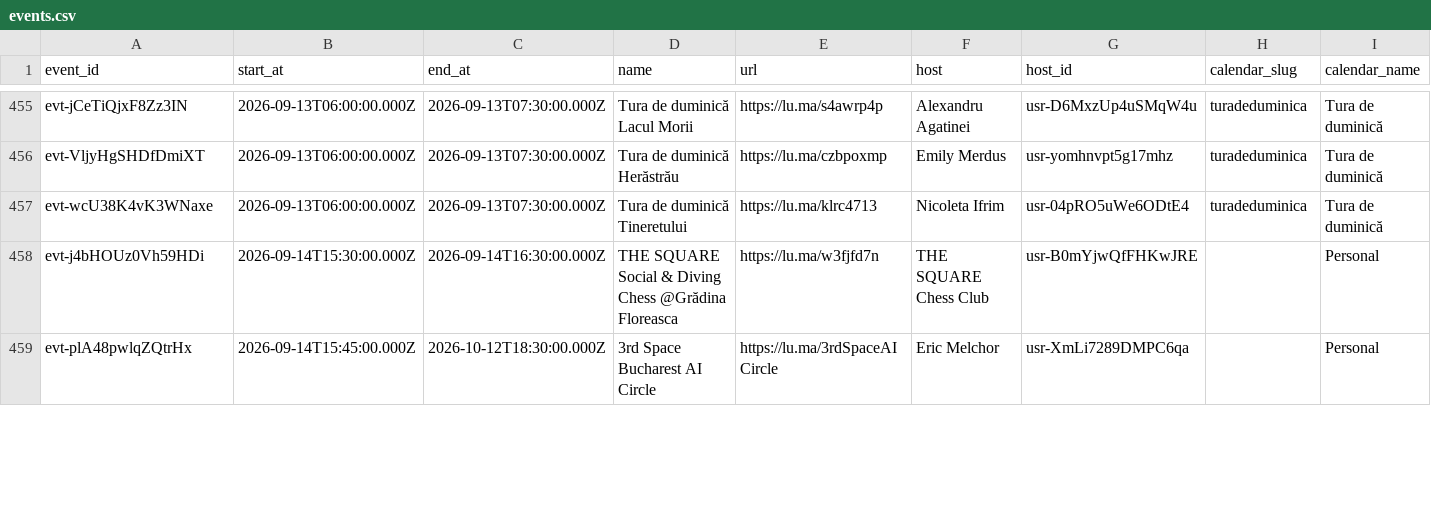
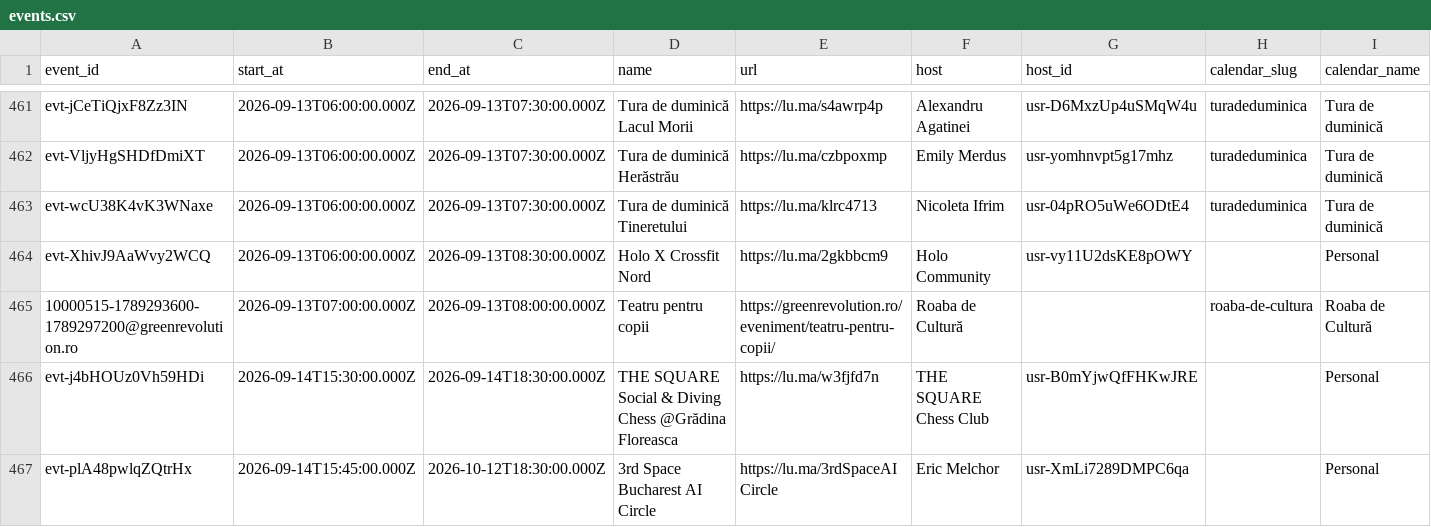
Before and after one commit to FlorinPopaCodes/bucharest-meetup-tracker, a CSV file: data/events.csv, drawn as a sheet; only a part is shown, gaps mark what is left out; addresses are those after the commit; rows hold the shown columns only; the diff covers the shown part only; the diff names each change by its address in the sheet, - before the commit and + after, or states it on an @@ line.

```diff
--- a/data/events.csv
+++ b/data/events.csv
+row 464: evt-XhivJ9AaWvy2WCQ | 2026-09-13T06:00:00.000Z | 2026-09-13T08:30:00.000Z | Holo X Crossfit Nord | https://lu.ma/2gkbbcm9 | Holo Community | usr-vy11U2dsKE8pOWY |  | Personal
+row 465: 10000515-1789293600-1789297200@greenrevolution.ro | 2026-09-13T07:00:00.000Z | 2026-09-13T08:00:00.000Z | Teatru pentru copii | https://greenrevolution.ro/eveniment/teatru-pentru-copii/ | Roaba de Cultură |  | roaba-de-cultura | Roaba de Cultură
-C466 (end_at): 2026-09-14T16:30:00.000Z
+C466 (end_at): 2026-09-14T18:30:00.000Z
```
Also changed, not shown: 7 added rows and 28 edited cells elsewhere in this file, 4 other files.
